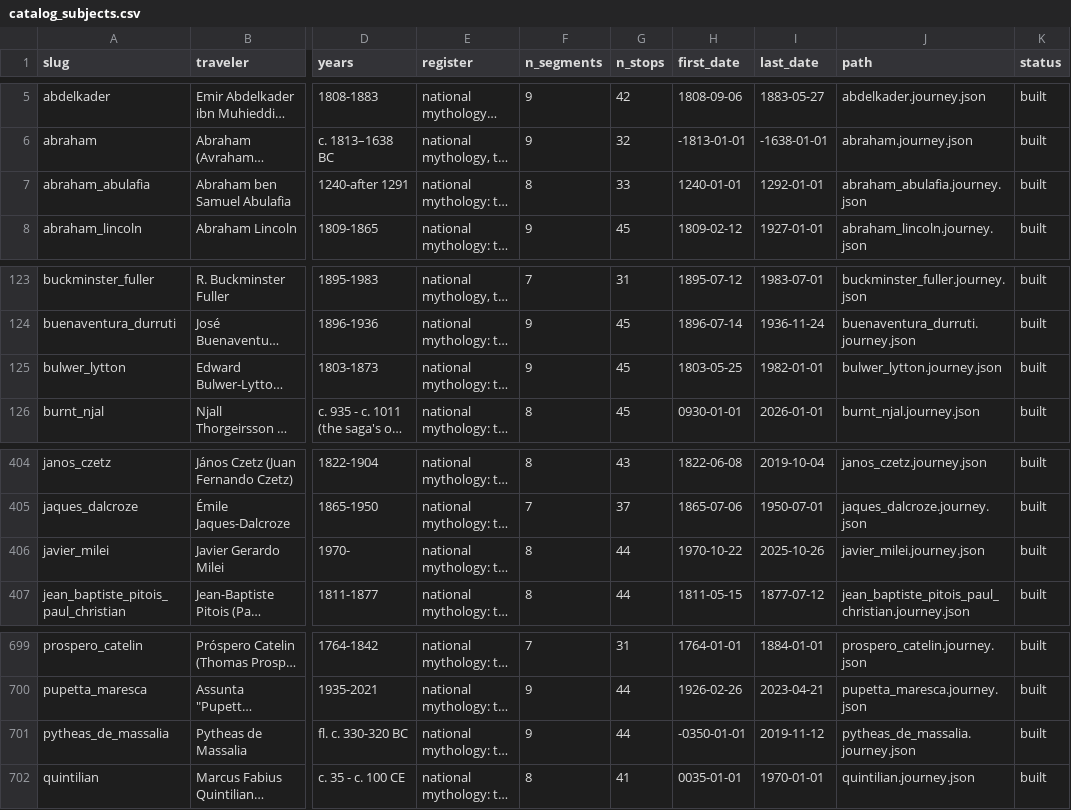
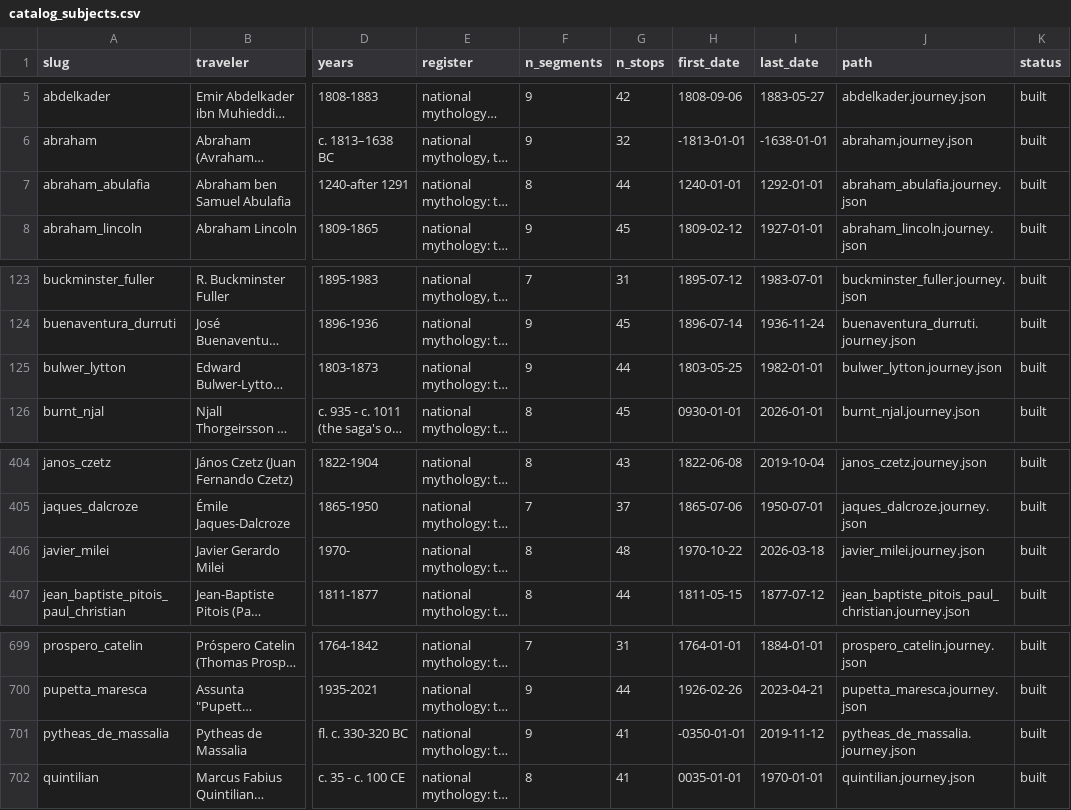
Before and after one commit to ProfDoeg/atlas, a CSV file: catalog_subjects.csv, drawn as a sheet; only a part is shown, gaps mark what is left out; long unchanged cells end in …; the diff names each change by its address in the sheet, - before the commit and + after, or states it on an @@ line.

Commit message:
Catalogs regenerated: 37942 stops after the Abulafia deepening
Co-Authored-By: El Gólem <golem@localhost>

```diff
--- a/catalog_subjects.csv
+++ b/catalog_subjects.csv
-G7 (n_stops): 33
+G7 (n_stops): 44
-G125 (n_stops): 45
+G125 (n_stops): 44
-G406 (n_stops): 44
+G406 (n_stops): 48
-I406 (last_date): 2025-10-26
+I406 (last_date): 2026-03-18
-G701 (n_stops): 44
+G701 (n_stops): 41
```
Also changed, not shown: 1 other file.
